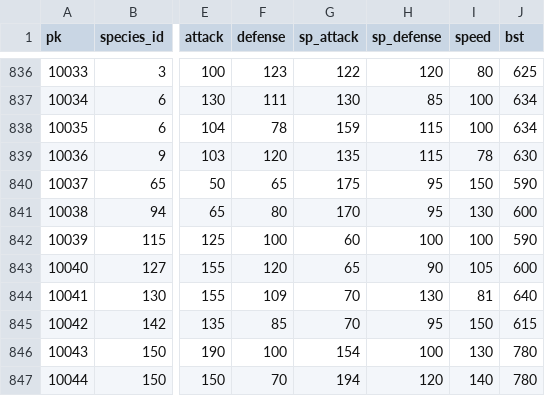
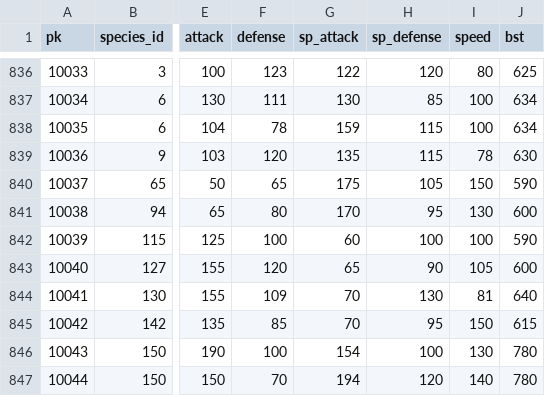
Before and after one commit to pokeviz/pokeviz-data, a CSV file: data/pokemon.csv, drawn as a sheet; only a part is shown, gaps mark what is left out; the diff names each change by its address in the sheet, - before the commit and + after, or states it on an @@ line.

```diff
--- a/data/pokemon.csv
+++ b/data/pokemon.csv
-H840 (sp_defense): 95
+H840 (sp_defense): 105
```
Also changed, not shown: 3 other files.
